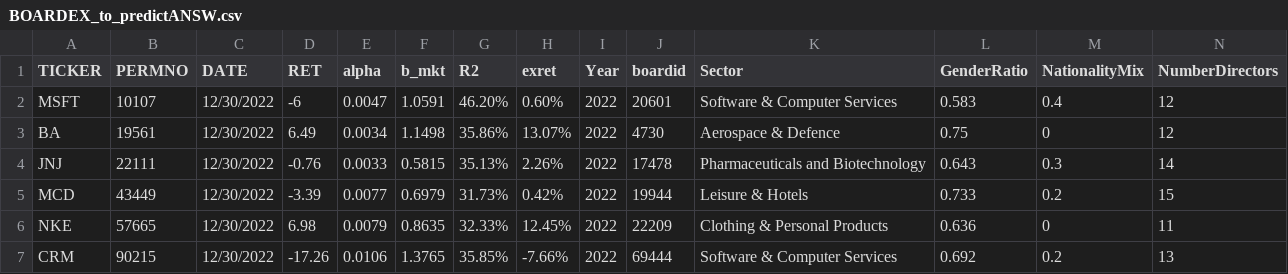
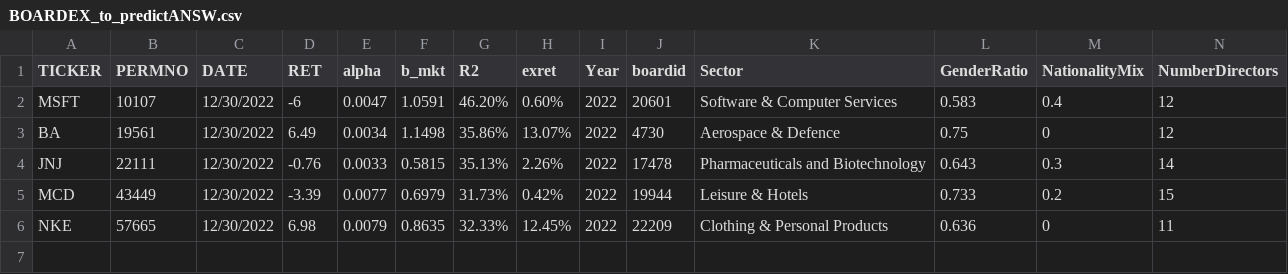
Before and after one commit to SueMcMetzger/MachineLearning, a CSV file: chpt4/BOARDEX_to_predictANSW.csv, drawn as a sheet; only a part is shown; rows hold the shown columns only; the diff names each change by its address in the sheet, - before the commit and + after, or states it on an @@ line.

```diff
--- a/chpt4/BOARDEX_to_predictANSW.csv
+++ b/chpt4/BOARDEX_to_predictANSW.csv
-row 7: CRM | 90215 | 12/30/2022 | -17.26 | 0.0106 | 1.3765 | 35.85% | -7.66% | 2022 | 69444 | Software & Computer Services | 0.692 | 0.2 | 13
```
Also changed, not shown: chpt4/BOARDEX_to_predict.csv.
